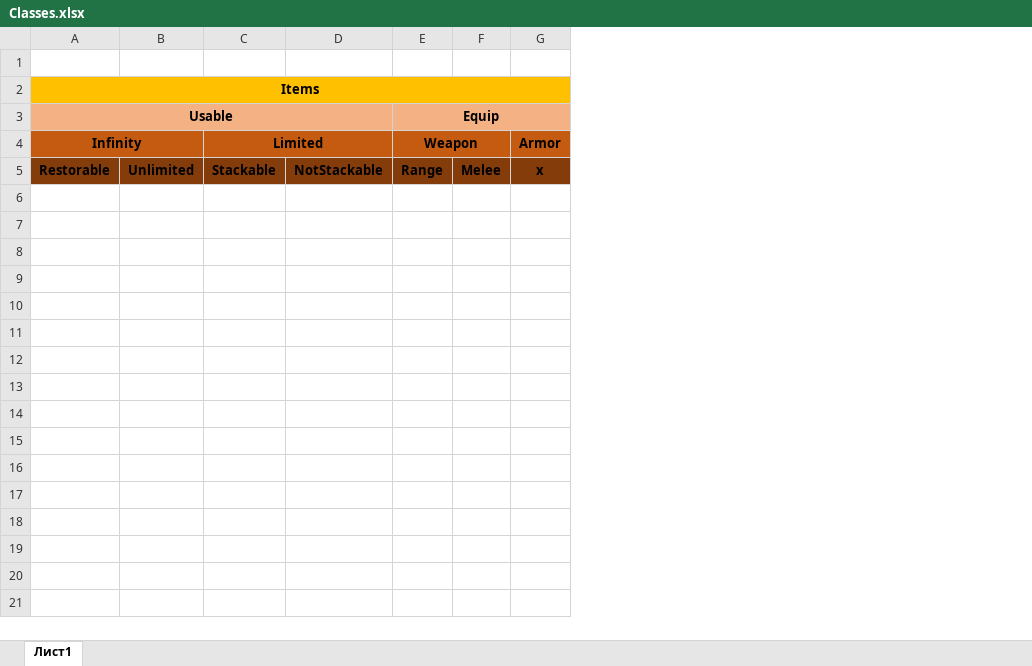
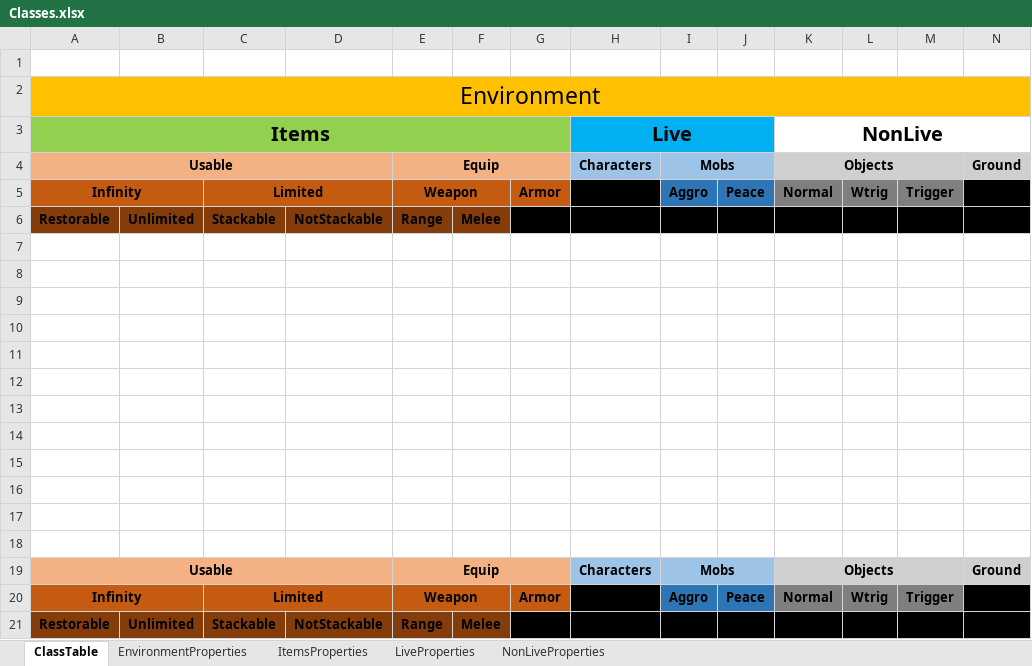
Before and after one commit to SoaringDreamStudio/Documentation, an Excel workbook: Classes.xlsx, sheet ClassTable, drawn as a sheet; values as stored, in another font and other column widths than the file's, no borders; addresses are those after the commit; the diff names each change by its address in the sheet, - before the commit and + after, or states it on an @@ line.

Commit message:
Edit
Edit

```diff
--- a/Classes.xlsx (sheet ClassTable)
+++ b/Classes.xlsx (sheet ClassTable)
-sheet tab: Лист1
+sheet tab: ClassTable
+sheet tab: EnvironmentProperties
+sheet tab: ItemsProperties
+sheet tab: LiveProperties
+sheet tab: NonLiveProperties
+column H, rows 3-5: Live | Characters | x
+column I, rows 4-5: Mobs | Aggro
+column J, row 5: Peace
+column K, rows 3-5: NonLive | Objects | Normal
+column L, row 5: Wtrig
+column M, row 5: Trigger
+column N, row 4: Ground
+row 2: Environment
-A3:G3 fill: #FFC000
+A3:G3 fill: #92D050
@@ A3 text size: larger @@
-G6 fill: #843C0B
+G6 fill: #000000
+row 7: (empty)
+row 8: (empty)
+row 9: (empty)
+row 10: (empty)
+row 11: (empty)
+row 12: (empty)
+row 13: (empty)
+row 14: (empty)
+row 15: (empty)
+row 16: (empty)
+row 17: (empty)
+row 18: (empty)
+row 19: Usable |  |  |  | Equip |  |  | Characters | Mobs |  | Objects |  |  | Ground
+row 20: Infinity |  | Limited |  | Weapon |  | Armor | x | Aggro | Peace | Normal | Wtrig | Trigger
+row 21: Restorable | Unlimited | Stackable | NotStackable | Range | Melee | x
```
